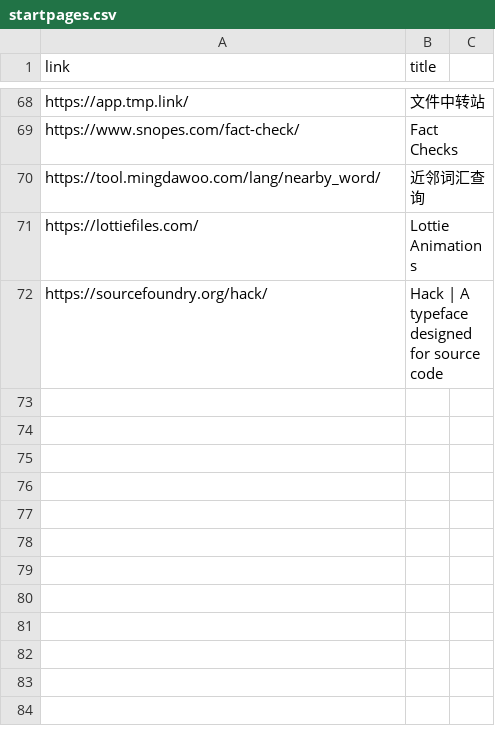
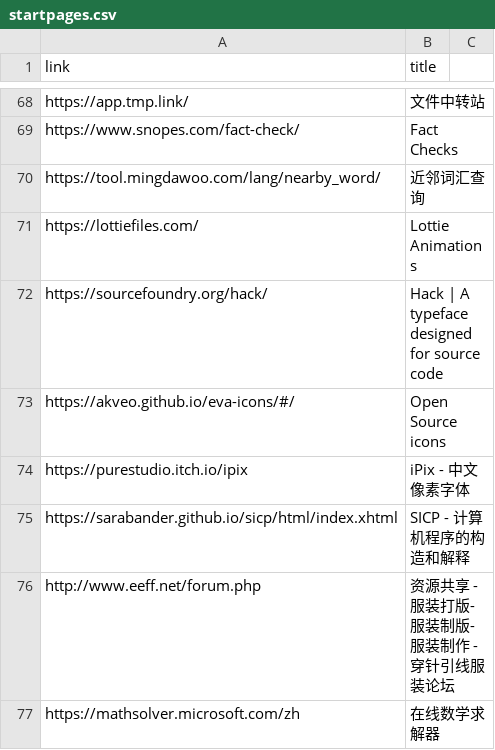
Before and after one commit to 867380699/867380699.github.io, a CSV file: _data/startpages.csv, drawn as a sheet; only a part is shown, gaps mark what is left out; the diff names each change by its address in the sheet, - before the commit and + after, or states it on an @@ line.

Commit message:
new

```diff
--- a/_data/startpages.csv
+++ b/_data/startpages.csv
+row 73: https://akveo.github.io/eva-icons/#/ | Open Source icons
+row 74: https://purestudio.itch.io/ipix | iPix - 中文像素字体
+row 75: https://sarabander.github.io/sicp/html/index.xhtml | SICP - 计算机程序的构造和解释
+row 76: http://www.eeff.net/forum.php | 资源共享 - 服装打版-服装制版-服装制作 - 穿针引线服装论坛
+row 77: https://mathsolver.microsoft.com/zh | 在线数学求解器
```
